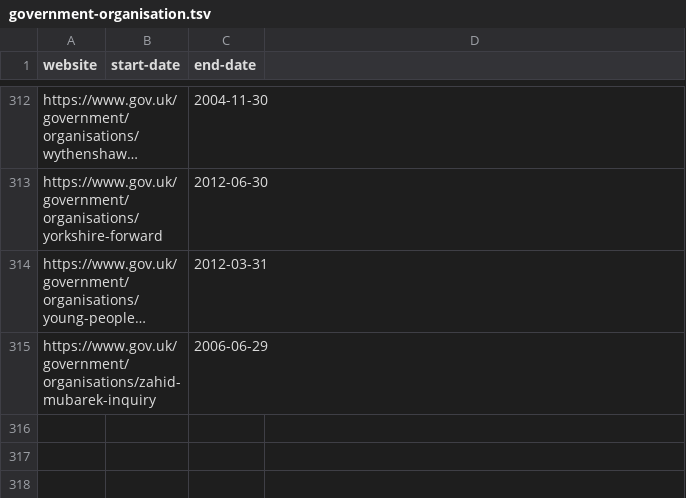
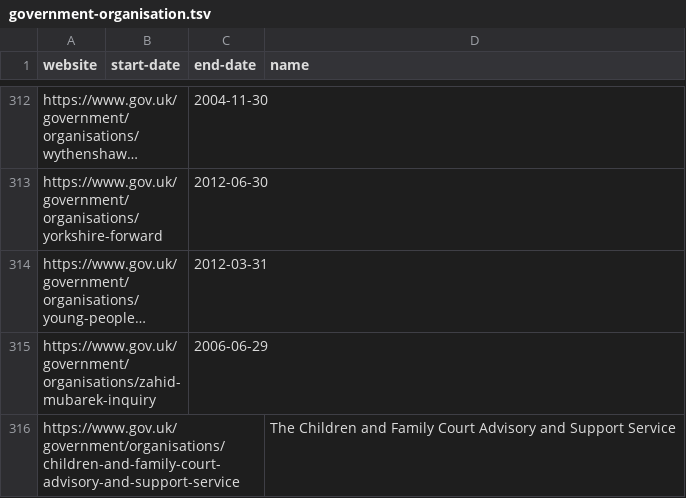
Before and after one commit to openregister/government-organisation-data, a TSV file: fixup/government-organisation.tsv, drawn as a sheet; only a part is shown, gaps mark what is left out; long unchanged cells end in …; the diff names each change by its address in the sheet, - before the commit and + after, or states it on an @@ line.

```diff
--- a/fixup/government-organisation.tsv
+++ b/fixup/government-organisation.tsv
-D1: (empty)
+D1: name
+row 316: https://www.gov.uk/government/organisations/children-and-family-court-advisory-and-support-service |  |  | The Children and Family Court Advisory and Support Service
```
Also changed, not shown: data/government-organisation/government-organisation.tsv, 1 other file.
